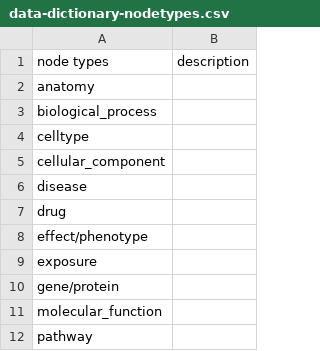
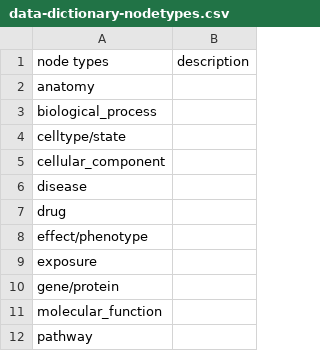
Before and after one commit to mindds/AlzKg, a CSV file: data-dictionary-nodetypes.csv, drawn as a sheet.

Commit message:
Update data-dictionary-nodetypes.csv
updated celltype node to celltype/state

```diff
--- a/data-dictionary-nodetypes.csv
+++ b/data-dictionary-nodetypes.csv
@@ -3,3 +3,3 @@
 "biological_process",""
-"celltype",""
+"celltype/state",""
 "cellular_component",""
```
